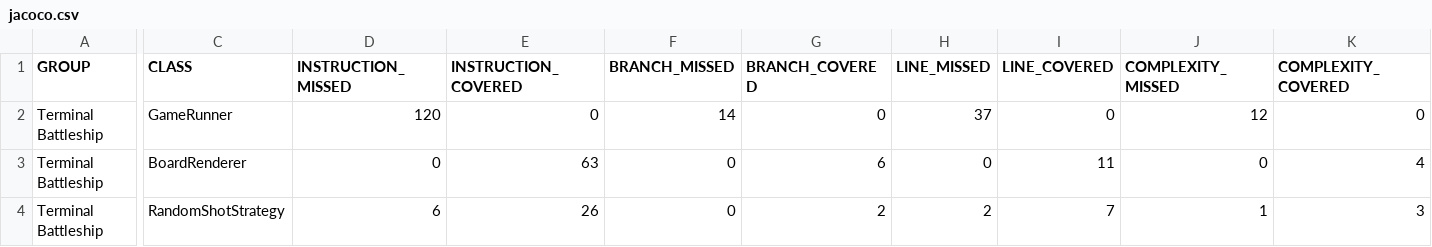
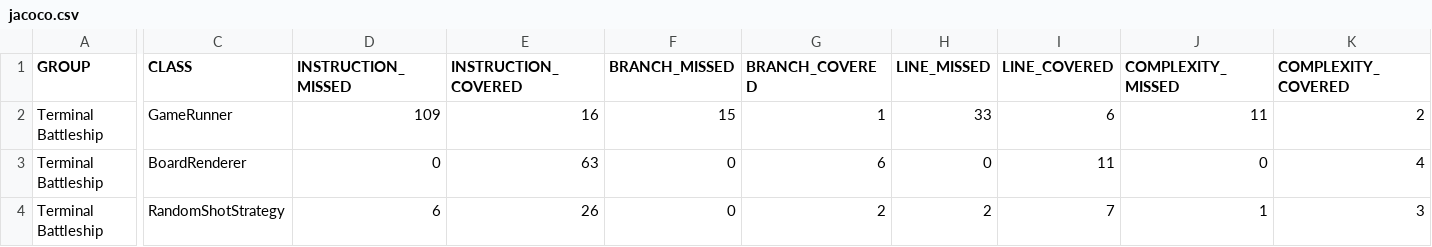
Before and after one commit to DrivoireFR/battleship-java, a CSV file: target/site/jacoco/jacoco.csv, drawn as a sheet; only a part is shown, gaps mark what is left out; the diff covers the shown part only; the diff names each change by its address in the sheet, - before the commit and + after, or states it on an @@ line.

Commit message:
:sparkles: US1: testing entry isn't empty or spaces-only

```diff
--- a/target/site/jacoco/jacoco.csv
+++ b/target/site/jacoco/jacoco.csv
-D2 (INSTRUCTION_MISSED): 120
+D2 (INSTRUCTION_MISSED): 109
-E2 (INSTRUCTION_COVERED): 0
+E2 (INSTRUCTION_COVERED): 16
-F2 (BRANCH_MISSED): 14
+F2 (BRANCH_MISSED): 15
-G2 (BRANCH_COVERED): 0
+G2 (BRANCH_COVERED): 1
-H2 (LINE_MISSED): 37
+H2 (LINE_MISSED): 33
-I2 (LINE_COVERED): 0
+I2 (LINE_COVERED): 6
-J2 (COMPLEXITY_MISSED): 12
+J2 (COMPLEXITY_MISSED): 11
-K2 (COMPLEXITY_COVERED): 0
+K2 (COMPLEXITY_COVERED): 2
```
Also changed, not shown: 2 edited cells elsewhere in this file, 29 other files.
